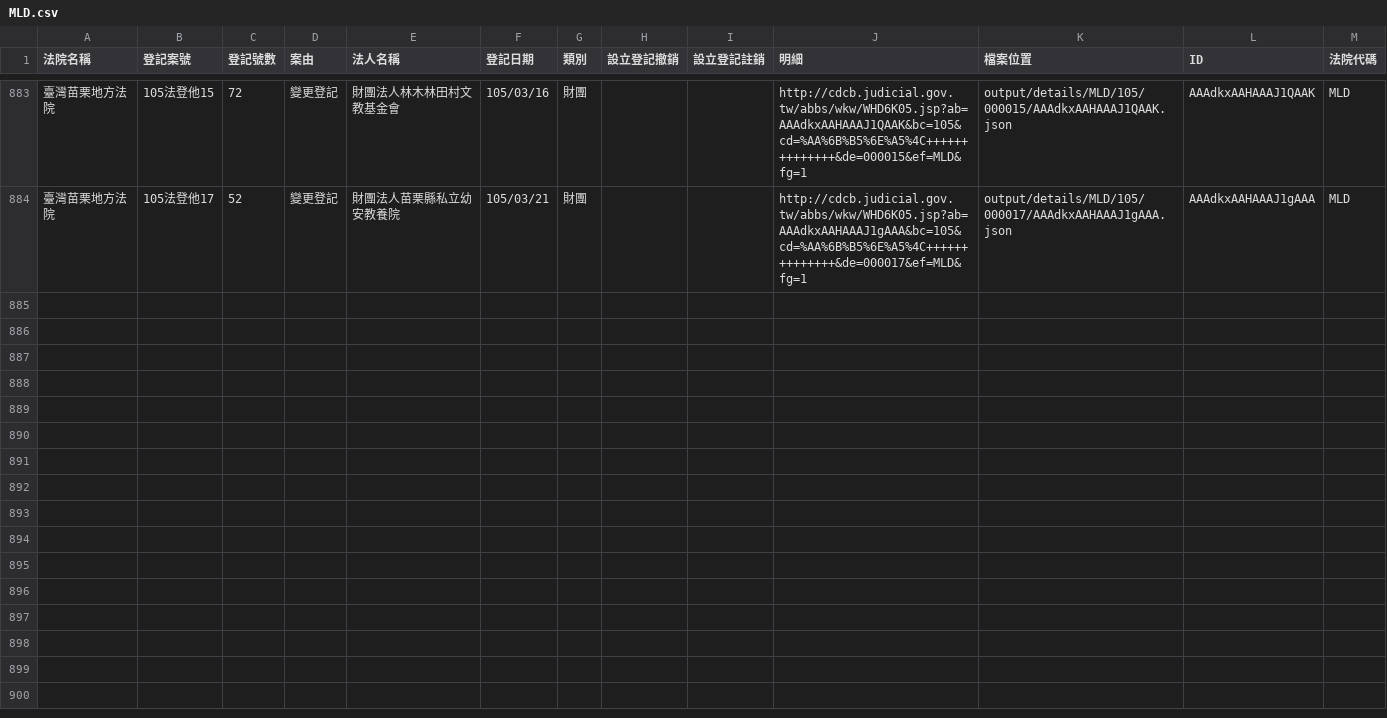
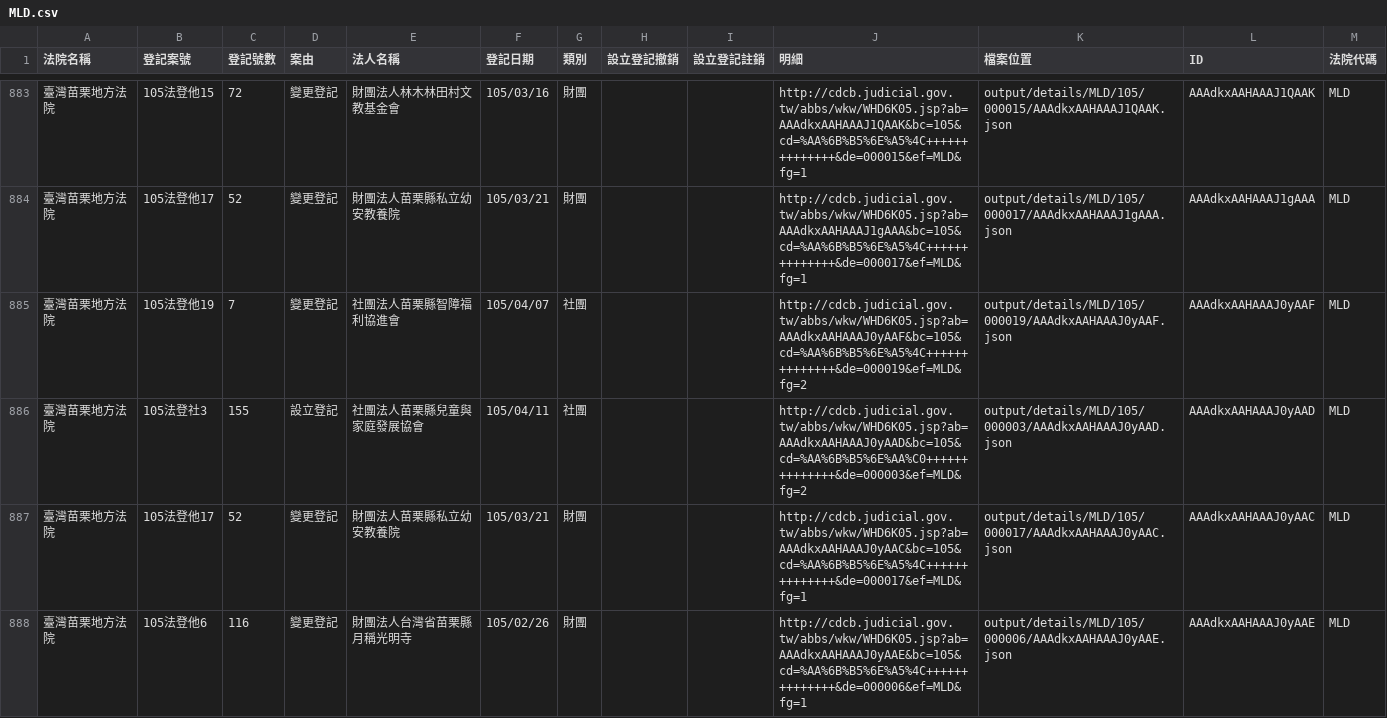
Before and after one commit to taichunmin/foundationtw, a CSV file: output/lists/MLD.csv, drawn as a sheet; only a part is shown, gaps mark what is left out; the diff names each change by its address in the sheet, - before the commit and + after, or states it on an @@ line.

Commit message:
update datasets @ 2016-04-13 02:00:01

```diff
--- a/output/lists/MLD.csv
+++ b/output/lists/MLD.csv
+row 885: 臺灣苗栗地方法院 | 105法登他19 | 7 | 變更登記 | 社團法人苗栗縣智障福利協進會 | 105/04/07 | 社團 |  |  | http://cdcb.judicial.gov.tw/abbs/wkw/WHD6K05.jsp?ab=AAAdkxAAHAAAJ0yAAF&bc=105&cd=%AA%6B%B5%6E%A5%4C++++++++++++++&de=000019&ef=MLD&fg=2 | output/details/MLD/105/000019/AAAdkxAAHAAAJ0yAAF.json | AAAdkxAAHAAAJ0yAAF | MLD
+row 886: 臺灣苗栗地方法院 | 105法登社3 | 155 | 設立登記 | 社團法人苗栗縣兒童與家庭發展協會 | 105/04/11 | 社團 |  |  | http://cdcb.judicial.gov.tw/abbs/wkw/WHD6K05.jsp?ab=AAAdkxAAHAAAJ0yAAD&bc=105&cd=%AA%6B%B5%6E%AA%C0++++++++++++++&de=000003&ef=MLD&fg=2 | output/details/MLD/105/000003/AAAdkxAAHAAAJ0yAAD.json | AAAdkxAAHAAAJ0yAAD | MLD
+row 887: 臺灣苗栗地方法院 | 105法登他17 | 52 | 變更登記 | 財團法人苗栗縣私立幼安教養院 | 105/03/21 | 財團 |  |  | http://cdcb.judicial.gov.tw/abbs/wkw/WHD6K05.jsp?ab=AAAdkxAAHAAAJ0yAAC&bc=105&cd=%AA%6B%B5%6E%A5%4C++++++++++++++&de=000017&ef=MLD&fg=1 | output/details/MLD/105/000017/AAAdkxAAHAAAJ0yAAC.json | AAAdkxAAHAAAJ0yAAC | MLD
+row 888: 臺灣苗栗地方法院 | 105法登他6 | 116 | 變更登記 | 財團法人台灣省苗栗縣月稱光明寺 | 105/02/26 | 財團 |  |  | http://cdcb.judicial.gov.tw/abbs/wkw/WHD6K05.jsp?ab=AAAdkxAAHAAAJ0yAAE&bc=105&cd=%AA%6B%B5%6E%A5%4C++++++++++++++&de=000006&ef=MLD&fg=1 | output/details/MLD/105/000006/AAAdkxAAHAAAJ0yAAE.json | AAAdkxAAHAAAJ0yAAE | MLD
```
Also changed, not shown: output/lists/HLD.csv, output/lists/ILD.csv, 45 other files.
